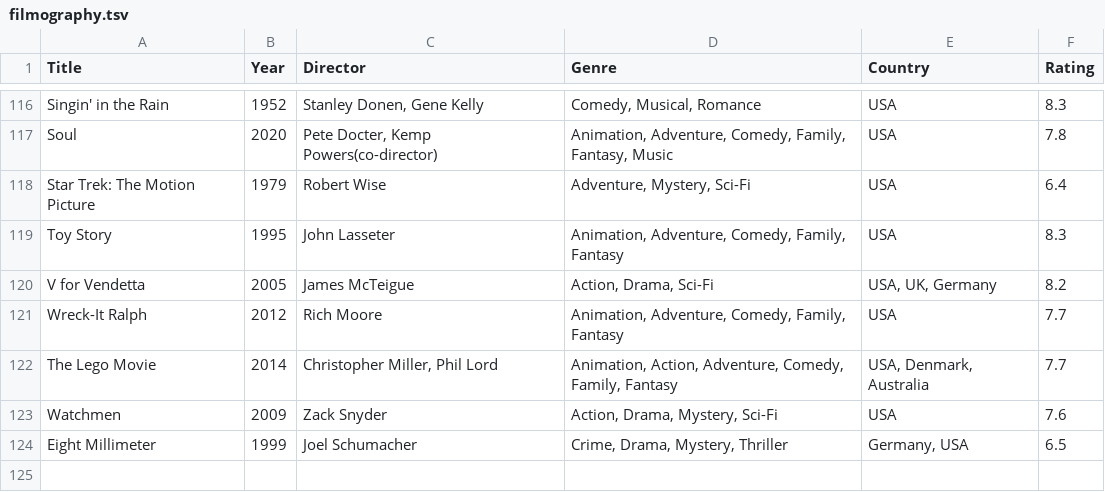
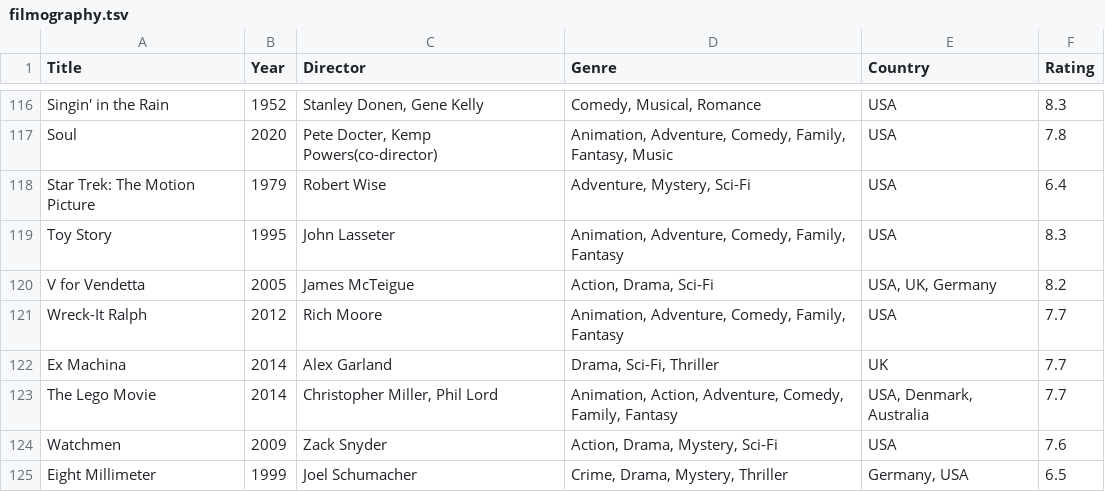
Before and after one commit to mad4j/book-mdpc, a TSV file: filmography.tsv, drawn as a sheet; only a part is shown, gaps mark what is left out.

```diff
--- a/filmography.tsv
+++ b/filmography.tsv
@@ -121,2 +121,3 @@ V for Vendetta	2005	James McTeigue	Action, Drama, Sci-Fi	USA, UK, Germany	8.2
 Wreck-It Ralph	2012	Rich Moore	Animation, Adventure, Comedy, Family, Fantasy	USA	7.7
+Ex Machina	2014	Alex Garland	Drama, Sci-Fi, Thriller	UK	7.7
 The Lego Movie	2014	Christopher Miller, Phil Lord	Animation, Action, Adventure, Comedy, Family, Fantasy	USA, Denmark, Australia	7.7
```
Also changed, not shown: 2 other files.
